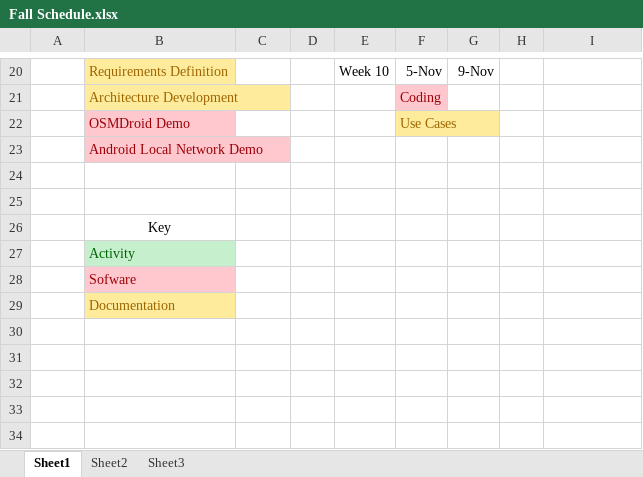
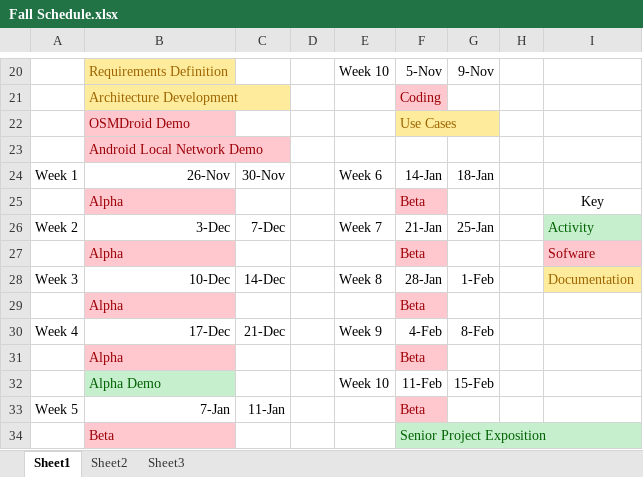
Before and after one commit to atniptw/Senior-Project, an Excel workbook: Documents/Deliverables/Schedule/Fall Schedule.xlsx, sheet Sheet1, drawn as a sheet; only a part is shown, gaps mark what is left out; values as stored, in another font and other column widths than the file's, no borders; removed rows and columns are numbered as before the commit, all else as after; the diff names each change by its address in the sheet, - before the commit and + after, or states it on an @@ line.

Commit message:
Project Updates

```diff
--- a/Documents/Deliverables/Schedule/Fall Schedule.xlsx (sheet Sheet1)
+++ b/Documents/Deliverables/Schedule/Fall Schedule.xlsx (sheet Sheet1)
-row 24: (empty)
+row 24: Week 1 | 26-Nov | 30-Nov |  | Week 6 | 14-Jan | 18-Jan
-row 25: (empty)
+row 25:  | Alpha |  |  |  | Beta |  |  | Key
-B25 fill: none
+B25 fill: #FFC7CE
-F25 fill: none
+F25 fill: #FFC7CE
-row 26:  | Key
-row 27:  | Activity
-row 28:  | Sofware
-row 29:  | Documentation
+row 26: Week 2 | 3-Dec | 7-Dec |  | Week 7 | 21-Jan | 25-Jan |  | Activity
+row 27:  | Alpha |  |  |  | Beta |  |  | Sofware
+row 28: Week 3 | 10-Dec | 14-Dec |  | Week 8 | 28-Jan | 1-Feb |  | Documentation
+row 29:  | Alpha |  |  |  | Beta
+row 30: Week 4 | 17-Dec | 21-Dec |  | Week 9 | 4-Feb | 8-Feb
+row 31:  | Alpha |  |  |  | Beta
+row 32:  | Alpha Demo |  |  | Week 10 | 11-Feb | 15-Feb
+row 33: Week 5 | 7-Jan | 11-Jan |  |  | Beta
+row 34:  | Beta |  |  |  | Senior Project Exposition
```
Also changed, not shown: 19 other files.
